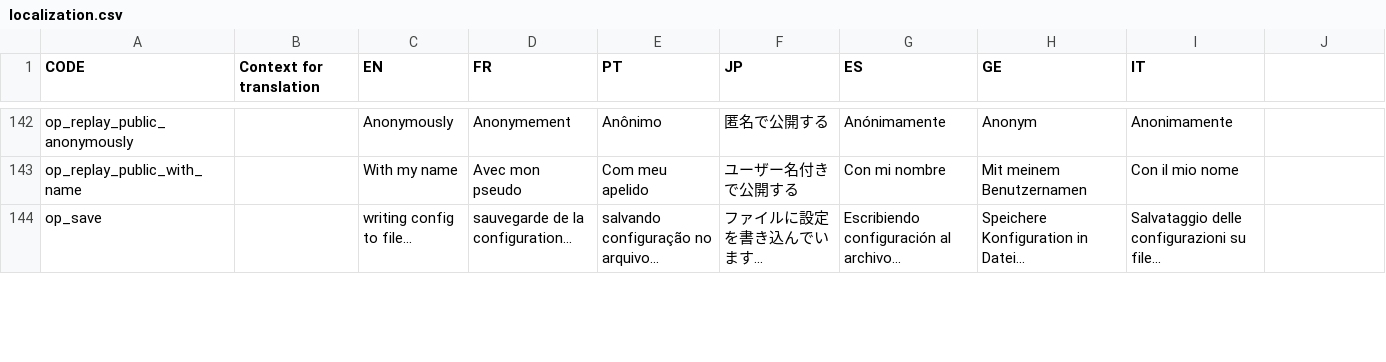
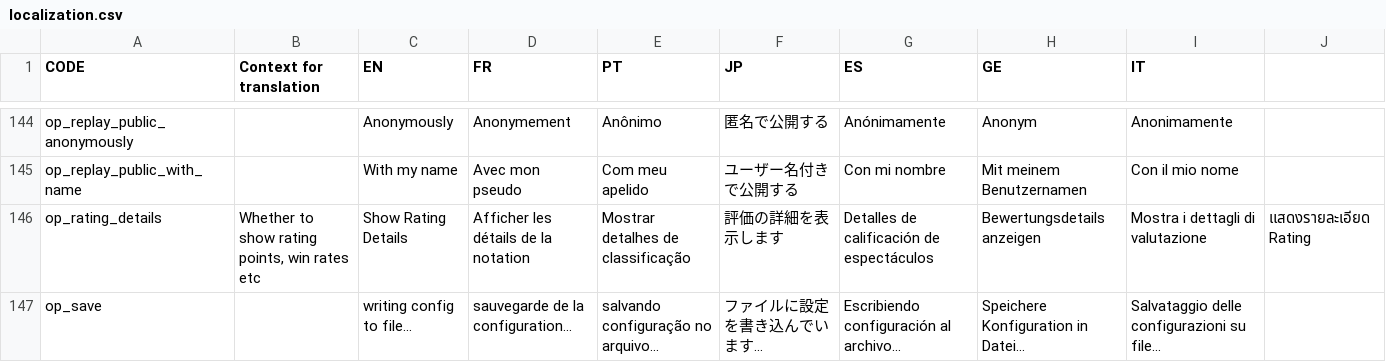
Before and after one commit to panel-attack/panel-attack, a CSV file: localization.csv, drawn as a sheet; only a part is shown, gaps mark what is left out; the diff covers the shown part only.

Commit message:
bring localization.csv to parity with doc

```diff
--- a/localization.csv
+++ b/localization.csv
@@ -311,0 +314 @@ op_replay_public_with_name,,With my name,Avec mon pseudo,Com meu apelido,ユー
+op_rating_details,"Whether to show rating points, win rates etc",Show Rating Details,Afficher les détails de la notation,Mostrar detalhes de classificação,評価の詳細を表示します,Detalles de calificación de espectáculos,Bewertungsdetails anzeigen,Mostra i dettagli di valutazione,แสดงรายละเอียด Rating
```
Also changed, not shown: 6 added rows and 1 removed row elsewhere in this file.
